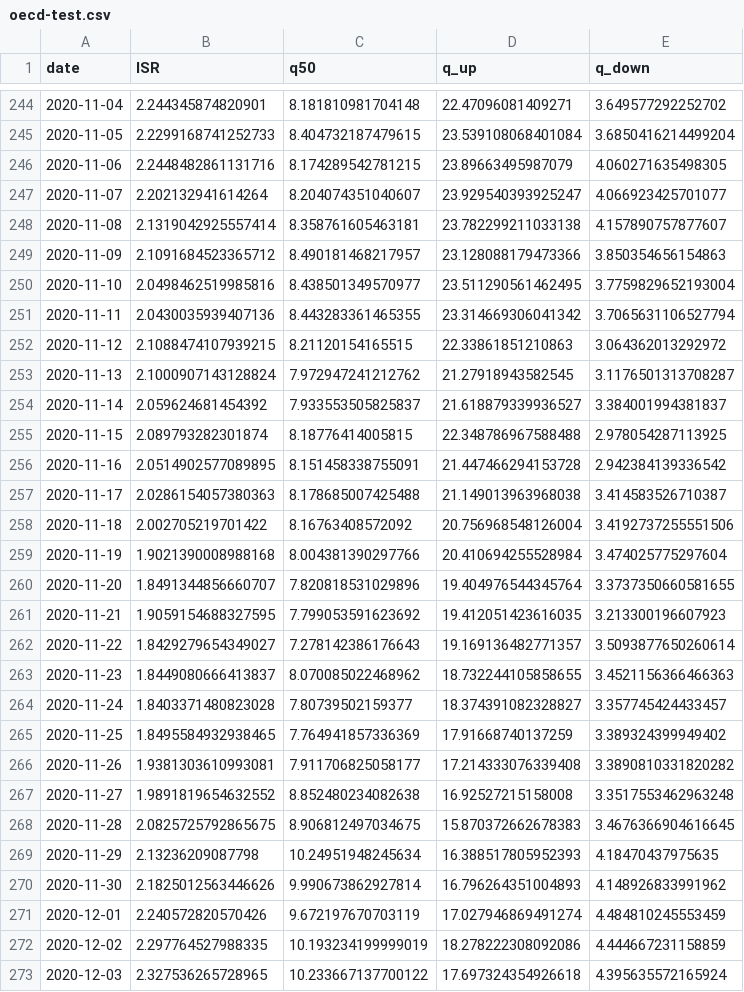
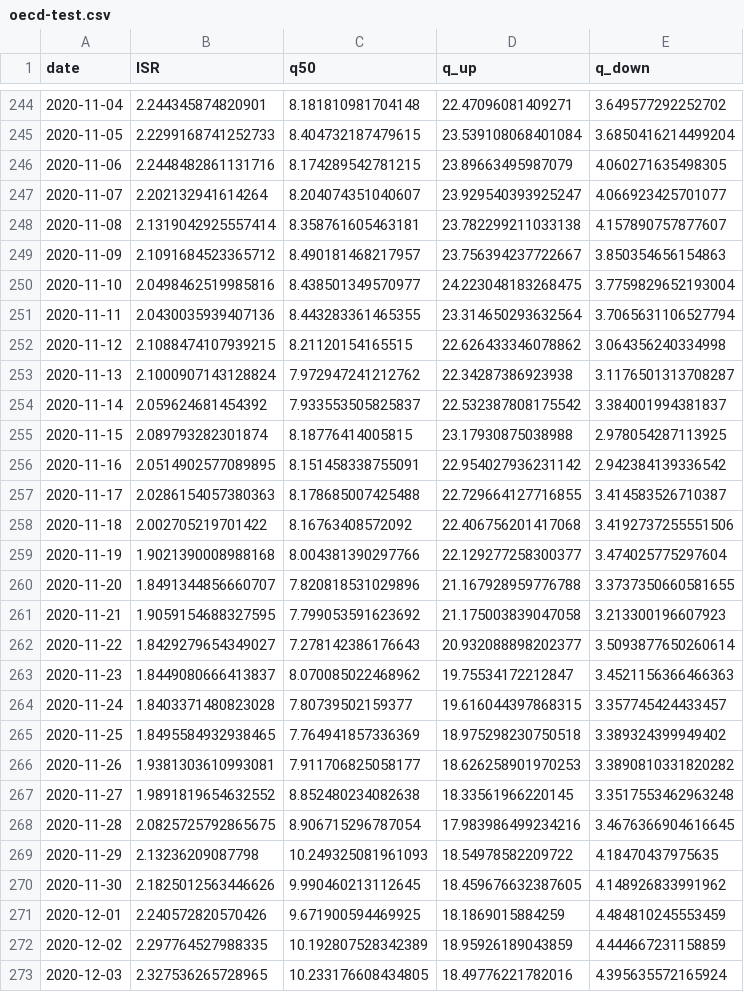
Before and after one commit to itamarcaspi/oecd-rep-num, a CSV file: output/oecd-test.csv, drawn as a sheet; only a part is shown, gaps mark what is left out; the diff covers the shown part only.

```diff
--- a/output/oecd-test.csv
+++ b/output/oecd-test.csv
@@ -248,26 +248,26 @@ date,ISR,q50,q_up,q_down
 2020-11-08,2.1319042925557414,8.358761605463181,23.782299211033138,4.157890757877607
-2020-11-09,2.1091684523365712,8.490181468217957,23.128088179473366,3.850354656154863
-2020-11-10,2.0498462519985816,8.438501349570977,23.511290561462495,3.7759829652193004
-2020-11-11,2.0430035939407136,8.443283361465355,23.314669306041342,3.7065631106527794
-2020-11-12,2.1088474107939215,8.21120154165515,22.33861851210863,3.064362013292972
-2020-11-13,2.1000907143128824,7.972947241212762,21.27918943582545,3.1176501313708287
-2020-11-14,2.059624681454392,7.933553505825837,21.618879339936527,3.384001994381837
-2020-11-15,2.089793282301874,8.18776414005815,22.348786967588488,2.978054287113925
-2020-11-16,2.0514902577089895,8.151458338755091,21.447466294153728,2.942384139336542
-2020-11-17,2.0286154057380363,8.178685007425488,21.149013963968038,3.414583526710387
-2020-11-18,2.002705219701422,8.16763408572092,20.756968548126004,3.4192737255551506
-2020-11-19,1.9021390008988168,8.004381390297766,20.410694255528984,3.474025775297604
-2020-11-20,1.8491344856660707,7.820818531029896,19.404976544345764,3.3737350660581655
-2020-11-21,1.9059154688327595,7.799053591623692,19.412051423616035,3.213300196607923
-2020-11-22,1.8429279654349027,7.278142386176643,19.169136482771357,3.5093877650260614
-2020-11-23,1.8449080666413837,8.070085022468962,18.732244105858655,3.4521156366466363
-2020-11-24,1.8403371480823028,7.80739502159377,18.374391082328827,3.357745424433457
-2020-11-25,1.8495584932938465,7.764941857336369,17.91668740137259,3.389324399949402
-2020-11-26,1.9381303610993081,7.911706825058177,17.214333076339408,3.3890810331820282
-2020-11-27,1.9891819654632552,8.852480234082638,16.92527215158008,3.3517553462963248
-2020-11-28,2.0825725792865675,8.906812497034675,15.870372662678383,3.4676366904616645
-2020-11-29,2.13236209087798,10.24951948245634,16.388517805952393,4.18470437975635
-2020-11-30,2.1825012563446626,9.990673862927814,16.796264351004893,4.148926833991962
-2020-12-01,2.240572820570426,9.672197670703119,17.027946869491274,4.484810245553459
-2020-12-02,2.297764527988335,10.193234199999019,18.278222308092086,4.444667231158859
-2020-12-03,2.327536265728965,10.233667137700122,17.697324354926618,4.395635572165924
+2020-11-09,2.1091684523365712,8.490181468217957,23.756394237722667,3.850354656154863
+2020-11-10,2.0498462519985816,8.438501349570977,24.223048183268475,3.7759829652193004
+2020-11-11,2.0430035939407136,8.443283361465355,23.314650293632564,3.7065631106527794
+2020-11-12,2.1088474107939215,8.21120154165515,22.626433346078862,3.064356240334998
+2020-11-13,2.1000907143128824,7.972947241212762,22.34287386923938,3.1176501313708287
+2020-11-14,2.059624681454392,7.933553505825837,22.532387808175542,3.384001994381837
+2020-11-15,2.089793282301874,8.18776414005815,23.17930875038988,2.978054287113925
+2020-11-16,2.0514902577089895,8.151458338755091,22.954027936231142,2.942384139336542
+2020-11-17,2.0286154057380363,8.178685007425488,22.729664127716855,3.414583526710387
+2020-11-18,2.002705219701422,8.16763408572092,22.406756201417068,3.4192737255551506
+2020-11-19,1.9021390008988168,8.004381390297766,22.129277258300377,3.474025775297604
+2020-11-20,1.8491344856660707,7.820818531029896,21.167928959776788,3.3737350660581655
+2020-11-21,1.9059154688327595,7.799053591623692,21.175003839047058,3.213300196607923
+2020-11-22,1.8429279654349027,7.278142386176643,20.932088898202377,3.5093877650260614
+2020-11-23,1.8449080666413837,8.070085022468962,19.75534172212847,3.4521156366466363
+2020-11-24,1.8403371480823028,7.80739502159377,19.616044397868315,3.357745424433457
+2020-11-25,1.8495584932938465,7.764941857336369,18.975298230750518,3.389324399949402
+2020-11-26,1.9381303610993081,7.911706825058177,18.626258901970253,3.3890810331820282
+2020-11-27,1.9891819654632552,8.852480234082638,18.33561966220145,3.3517553462963248
+2020-11-28,2.0825725792865675,8.906715296787054,17.983986499234216,3.4676366904616645
+2020-11-29,2.13236209087798,10.249325081961093,18.54978582209722,4.18470437975635
+2020-11-30,2.1825012563446626,9.990460213112645,18.459676632387605,4.148926833991962
+2020-12-01,2.240572820570426,9.671900594469925,18.1869015884259,4.484810245553459
+2020-12-02,2.297764527988335,10.192807528342389,18.95926189043859,4.444667231158859
+2020-12-03,2.327536265728965,10.233176608434805,18.49776221782016,4.395635572165924
```
Also changed, not shown: 2 added rows and 29 edited cells elsewhere in this file, output/oecd-cases.csv, output/oecd-rep-num.csv, 2 other files.
